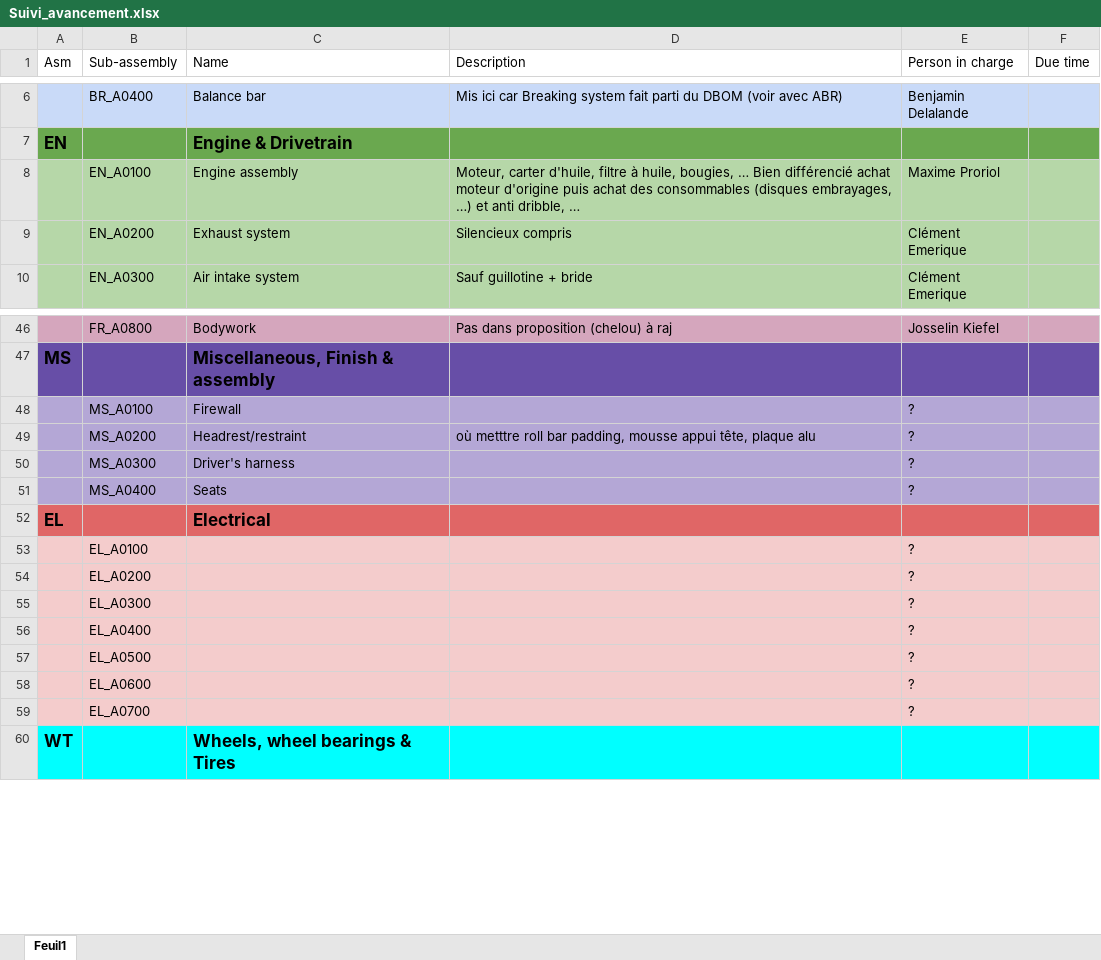
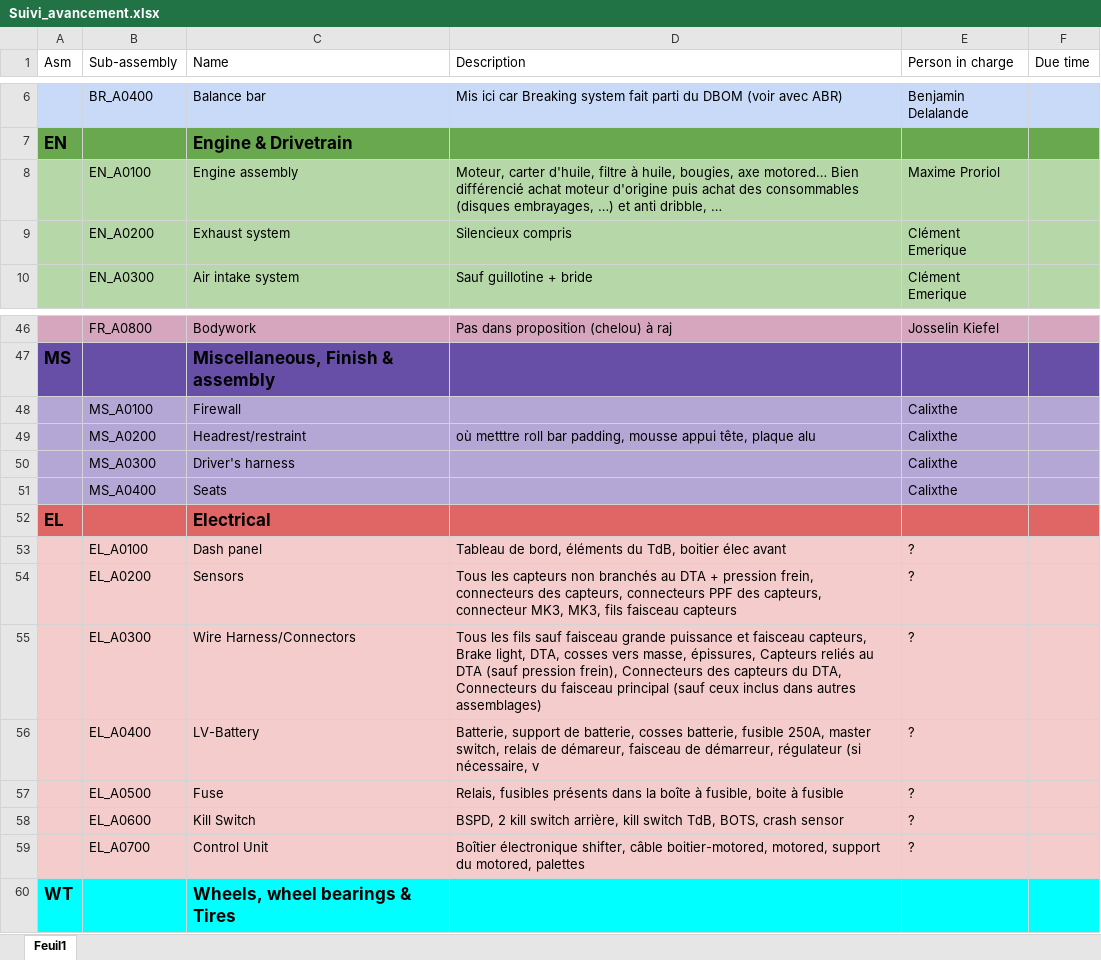
Before and after one commit to EOSCogniton/STUF2019, an Excel workbook: CR - Cost Report/Suivi_avancement.xlsx, sheet Feuil1, drawn as a sheet; only a part is shown, gaps mark what is left out; values as stored, in another font and other column widths than the file's, no borders; the diff names each change by its address in the sheet, - before the commit and + after, or states it on an @@ line.

Commit message:
Update Suivi_avancement.xlsx

```diff
--- a/CR - Cost Report/Suivi_avancement.xlsx (sheet Feuil1)
+++ b/CR - Cost Report/Suivi_avancement.xlsx (sheet Feuil1)
-D8 (Description): …huile, bougies, … Bien différencié…
+D8 (Description): …huile, bougies, axe motored… Bien différencié…
-E48:E51 (Person in charge): ?
+E48:E51 (Person in charge): Calixthe
-C53 (Name): (empty)
+C53 (Name): Dash panel
-D53 (Description): (empty)
+D53 (Description): Tableau de bord, éléments du TdB, boitier élec avant
-C54 (Name): (empty)
+C54 (Name): Sensors
-D54 (Description): (empty)
+D54 (Description): Tous les capteurs non branchés au DTA + pression frein, connecteurs des capteurs, connecteurs PPF des capteurs, connecteur MK3, MK3, fils faisceau capteurs
-C55 (Name): (empty)
+C55 (Name): Wire Harness/Connectors
-D55 (Description): (empty)
+D55 (Description): Tous les fils sauf faisceau grande puissance et faisceau capteurs, Brake light, DTA, cosses vers masse, épissures, Capteurs reliés au DTA (sauf pression frein), Connecteurs des capteurs du DTA, Connecteurs du faisceau principal (sauf ceux inclus dans autres assemblages)
-C56 (Name): (empty)
+C56 (Name): LV-Battery
-D56 (Description): (empty)
+D56 (Description): Batterie, support de batterie, cosses batterie, fusible 250A, master switch, relais de démareur, faisceau de démarreur, régulateur (si nécessaire, v
-C57 (Name): (empty)
+C57 (Name): Fuse
-D57 (Description): (empty)
+D57 (Description): Relais, fusibles présents dans la boîte à fusible, boite à fusible
-C58 (Name): (empty)
+C58 (Name): Kill Switch
-D58 (Description): (empty)
+D58 (Description): BSPD, 2 kill switch arrière, kill switch TdB, BOTS, crash sensor
-C59 (Name): (empty)
+C59 (Name): Control Unit
-D59 (Description): (empty)
+D59 (Description): Boîtier électronique shifter, câble boitier-motored, motored, support du motored, palettes
```
